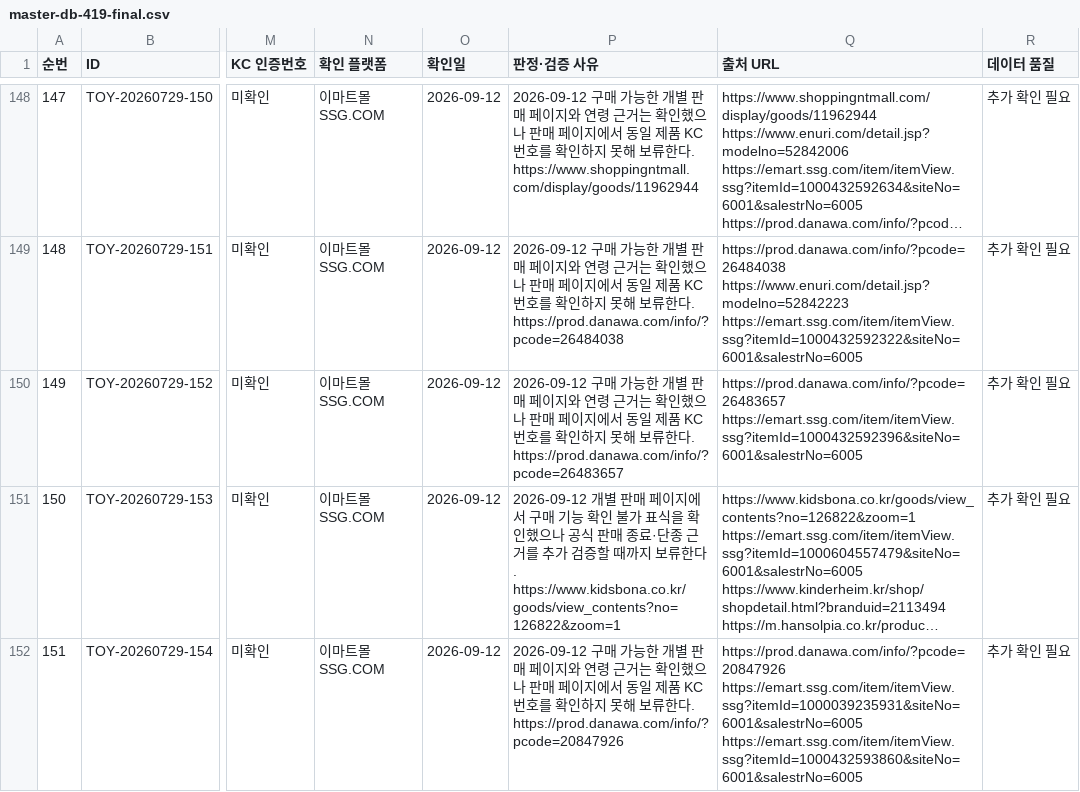
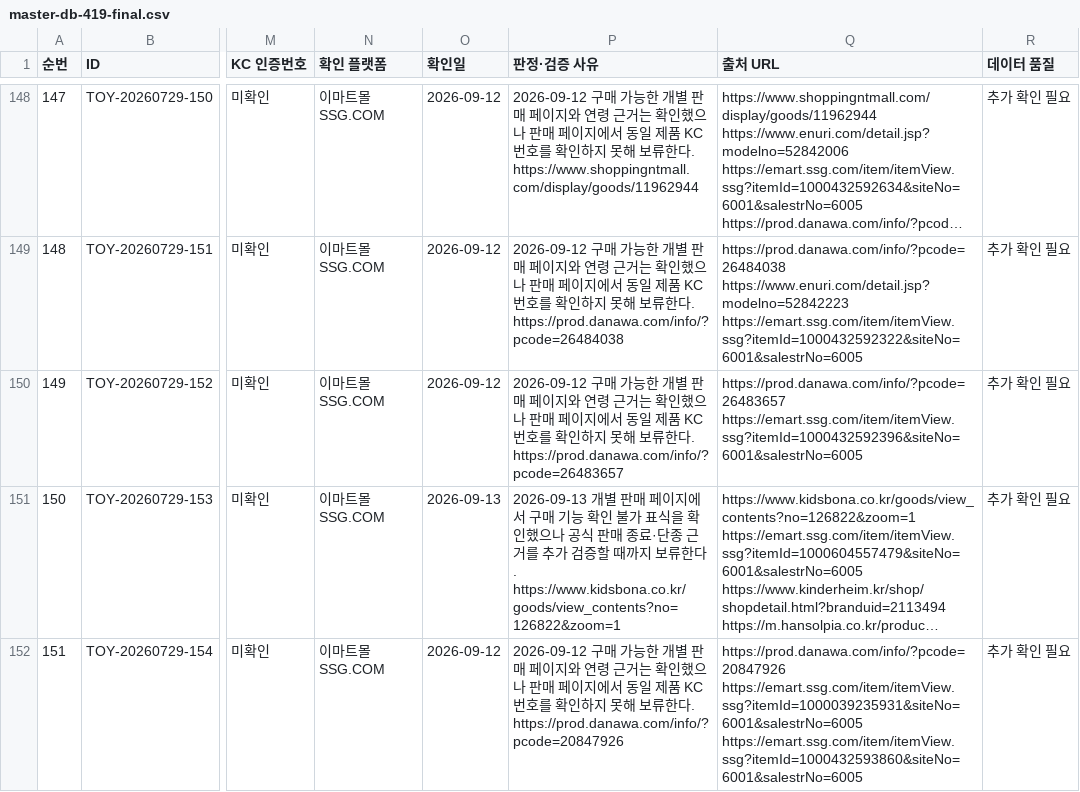
Before and after one commit to pamyo2607/k-baby-made, a CSV file: data/master-db-419-final.csv, drawn as a sheet; only a part is shown, gaps mark what is left out; long unchanged cells end in …; the diff covers the shown part only; the diff names each change by its address in the sheet, - before the commit and + after, or states it on an @@ line.

```diff
--- a/data/master-db-419-final.csv
+++ b/data/master-db-419-final.csv
-O151 (확인일): 2026-09-12
+O151 (확인일): 2026-09-13
-P151 (판정·검증 사유): 2026-09-12 개별 판…
+P151 (판정·검증 사유): 2026-09-13 개별 판…
```
Also changed, not shown: 87 edited cells elsewhere in this file, public/data/master-db-419-final.csv, public/master-db-sync.csv, 30 other files.
